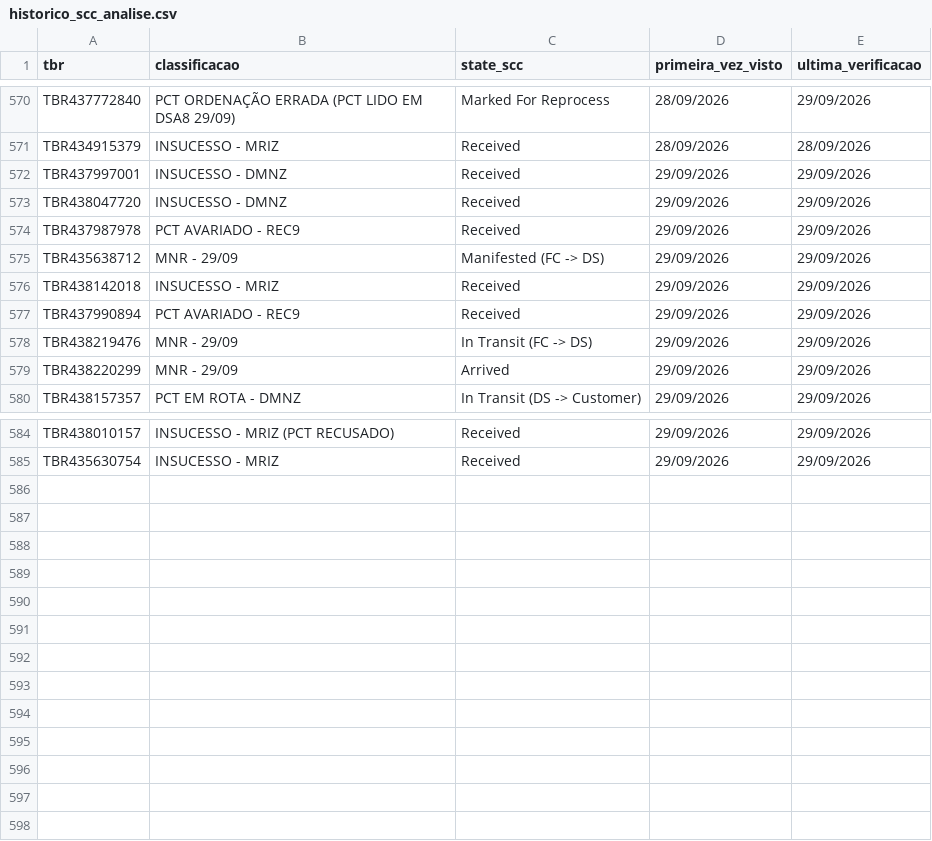
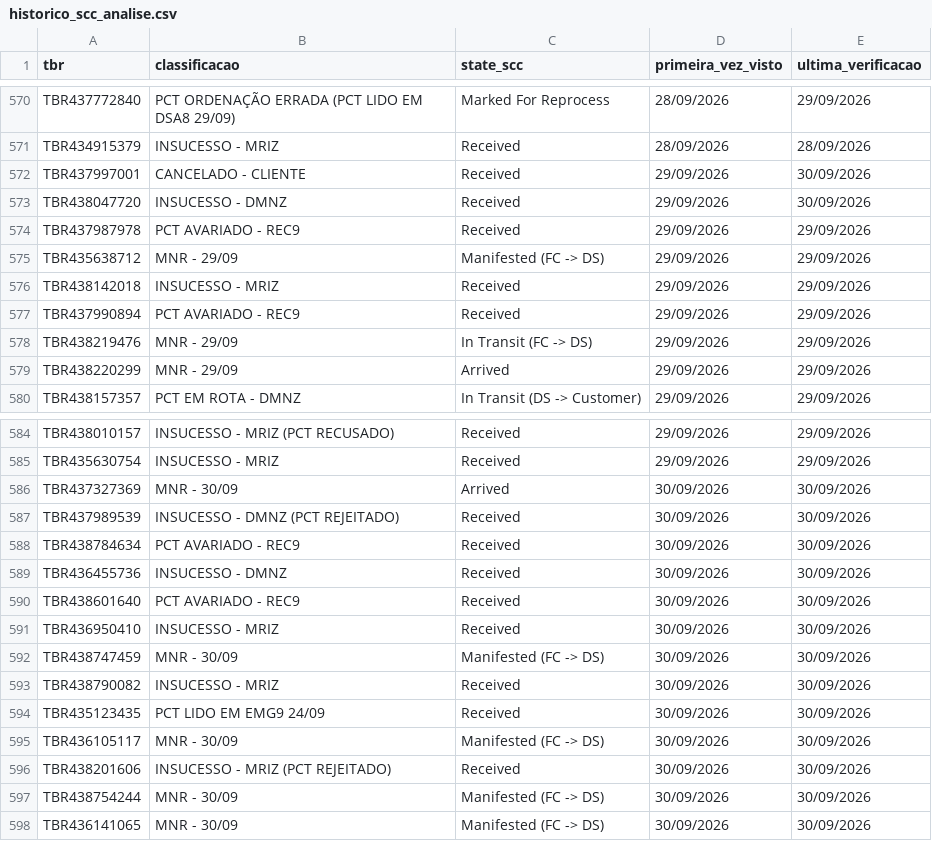
Before and after one commit to samuelgcomercial-tech/painel-operacao-dmnz-amxl, a CSV file: dados_nodes/LRN9/historico_scc_analise.csv, drawn as a sheet; only a part is shown, gaps mark what is left out.

Commit message:
Atualiza State Finalizador de 15 TBR(s)

```diff
--- a/dados_nodes/LRN9/historico_scc_analise.csv
+++ b/dados_nodes/LRN9/historico_scc_analise.csv
@@ -571,4 +571,4 @@ TBR437772840,PCT ORDENAÇÃO ERRADA (PCT LIDO EM DSA8 29/09),Marked For Reproces
 TBR434915379,INSUCESSO - MRIZ,Received,28/09/2026,28/09/2026
-TBR437997001,INSUCESSO - DMNZ,Received,29/09/2026,29/09/2026
-TBR438047720,INSUCESSO - DMNZ,Received,29/09/2026,29/09/2026
+TBR437997001,CANCELADO - CLIENTE,Received,29/09/2026,30/09/2026
+TBR438047720,INSUCESSO - DMNZ,Received,29/09/2026,30/09/2026
 TBR437987978,PCT AVARIADO - REC9,Received,29/09/2026,29/09/2026
@@ -585 +585,14 @@ TBR438010157,INSUCESSO - MRIZ (PCT RECUSADO),Received,29/09/2026,29/09/2026
 TBR435630754,INSUCESSO - MRIZ,Received,29/09/2026,29/09/2026
+TBR437327369,MNR - 30/09,Arrived,30/09/2026,30/09/2026
+TBR437989539,INSUCESSO - DMNZ (PCT REJEITADO),Received,30/09/2026,30/09/2026
+TBR438784634,PCT AVARIADO - REC9,Received,30/09/2026,30/09/2026
+TBR436455736,INSUCESSO - DMNZ,Received,30/09/2026,30/09/2026
+TBR438601640,PCT AVARIADO - REC9,Received,30/09/2026,30/09/2026
+TBR436950410,INSUCESSO - MRIZ,Received,30/09/2026,30/09/2026
+TBR438747459,MNR - 30/09,Manifested (FC -> DS),30/09/2026,30/09/2026
+TBR438790082,INSUCESSO - MRIZ,Received,30/09/2026,30/09/2026
+TBR435123435,PCT LIDO EM EMG9 24/09,Received,30/09/2026,30/09/2026
+TBR436105117,MNR - 30/09,Manifested (FC -> DS),30/09/2026,30/09/2026
+TBR438201606,INSUCESSO - MRIZ (PCT REJEITADO),Received,30/09/2026,30/09/2026
+TBR438754244,MNR - 30/09,Manifested (FC -> DS),30/09/2026,30/09/2026
+TBR436141065,MNR - 30/09,Manifested (FC -> DS),30/09/2026,30/09/2026
```
